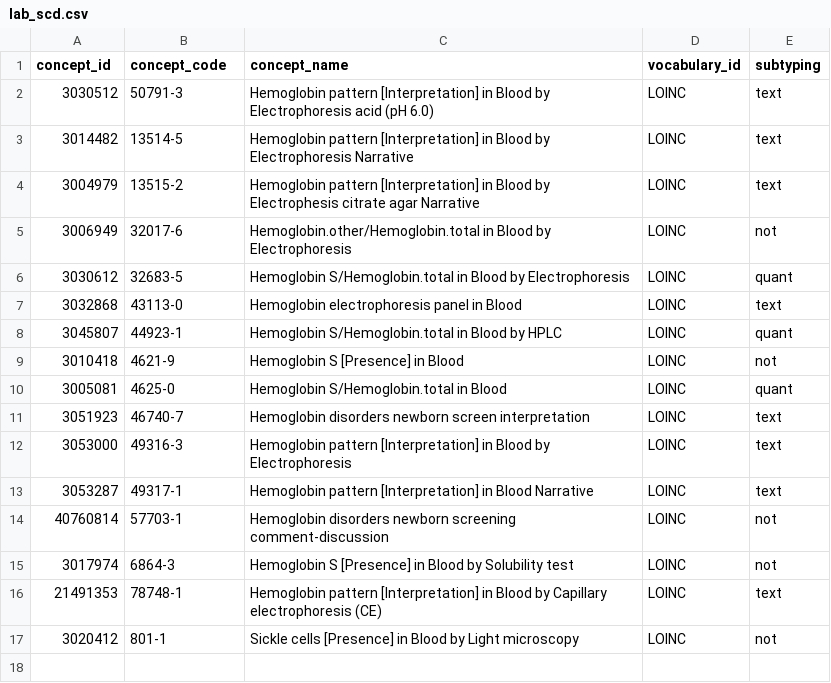
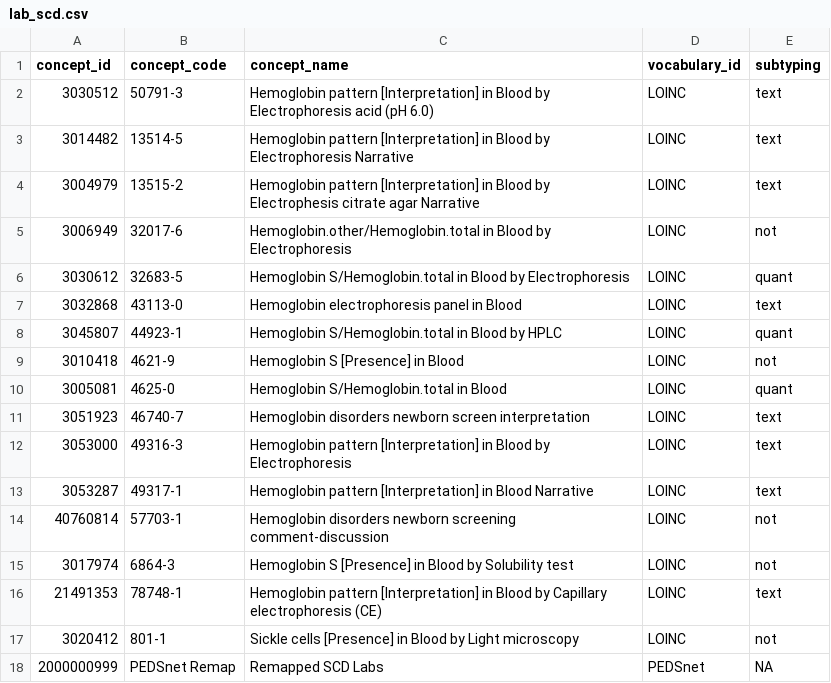
Before and after one commit to ssdqa/ssdqa_comp_paper3, a CSV file: specs/lab_scd.csv, drawn as a sheet.

```diff
--- a/specs/lab_scd.csv
+++ b/specs/lab_scd.csv
@@ -17 +17,2 @@ concept_id,concept_code,concept_name,vocabulary_id,subtyping
 3020412,801-1,Sickle cells [Presence] in Blood by Light microscopy,LOINC,not
+2000000999,PEDSnet Remap,Remapped SCD Labs,PEDSnet,NA
```
Also changed, not shown: specs/hematology_specialty.csv, 12 other files.
